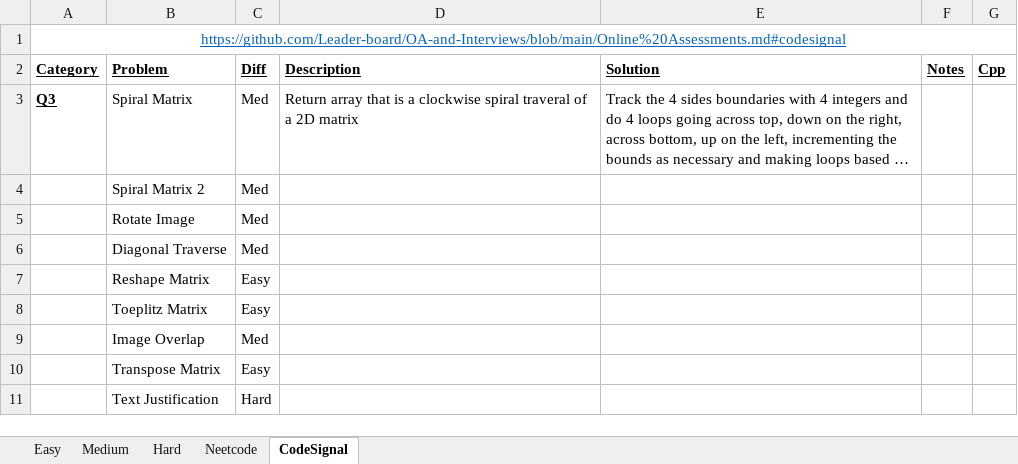
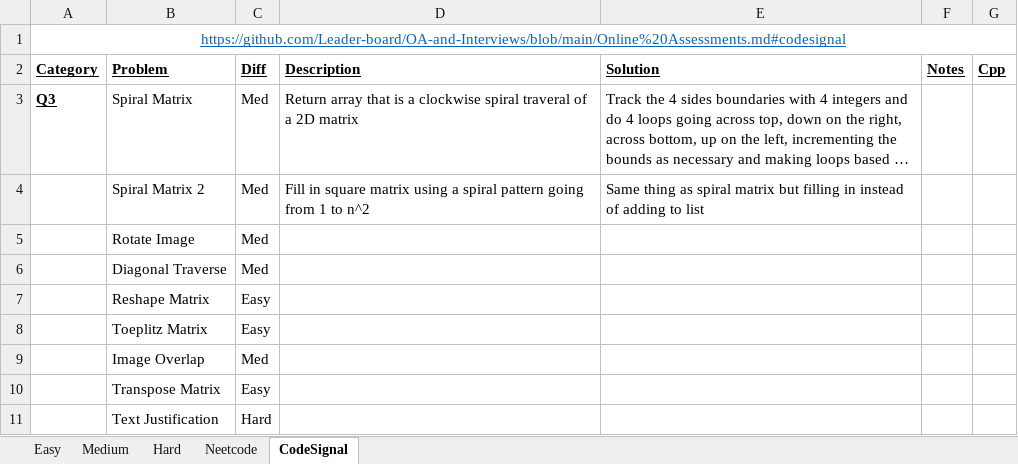
Before and after one commit to eric-zzhou/LeetcodeGrind, an Excel workbook: LeetCode.xlsx, sheet CodeSignal, drawn as a sheet; long unchanged cells end in …; values as stored, in another font and other column widths than the file's, no borders; conditional formats not drawn; the diff names each change by its address in the sheet, - before the commit and + after, or states it on an @@ line.

Commit message:
Finished spiral matrix 2

```diff
--- a/LeetCode.xlsx (sheet CodeSignal)
+++ b/LeetCode.xlsx (sheet CodeSignal)
-D4 (Description): (empty)
+D4 (Description): Fill in square matrix using a spiral pattern going from 1 to n^2
-E4 (Solution): (empty)
+E4 (Solution): Same thing as spiral matrix but filling in instead of adding to list
```
Also changed, not shown: 1 other file.
